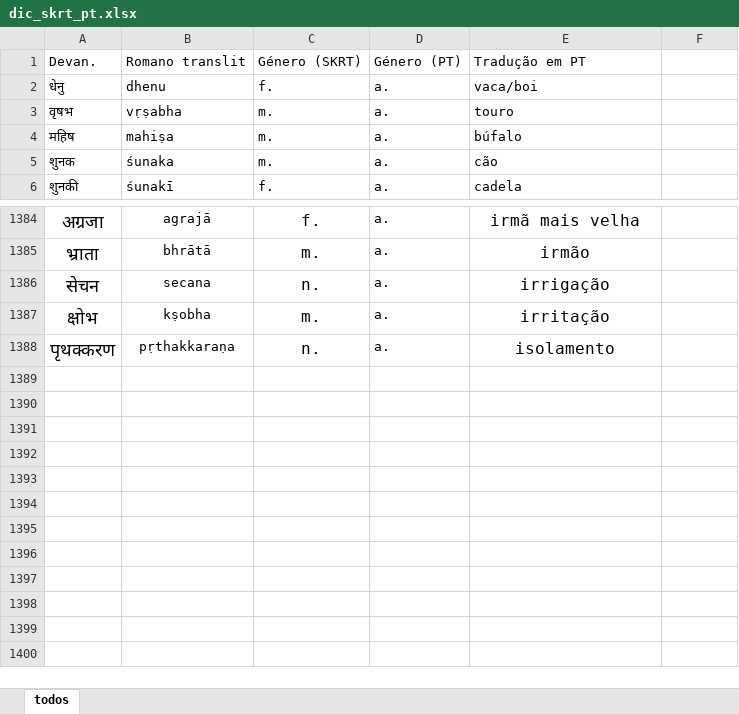
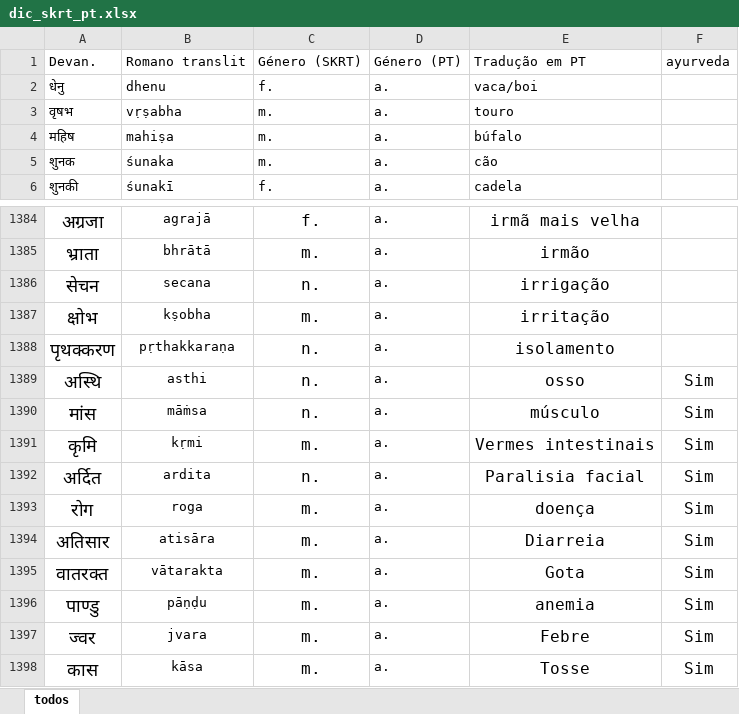
Before and after one commit to pamc08/dicskrt, an Excel workbook: dic_skrt_pt.xlsx, sheet todos, drawn as a sheet; only a part is shown, gaps mark what is left out; values as stored, in another font and other column widths than the file's, no borders; the diff names each change by its address in the sheet, - before the commit and + after, or states it on an @@ line.

Commit message:
Add files via upload

```diff
--- a/dic_skrt_pt.xlsx (sheet todos)
+++ b/dic_skrt_pt.xlsx (sheet todos)
-F1: (empty)
+F1: ayurveda
+row 1389: अस्थि | asthi | n. | a. | osso | Sim
+row 1390: मांस | māṁsa | n. | a. | músculo | Sim
+row 1391: कृमि | kṛmi | m. | a. | Vermes intestinais | Sim
+row 1392: अर्दित | ardita | n. | a. | Paralisia facial | Sim
+row 1393: रोग | roga | m. | a. | doença | Sim
+row 1394: अतिसार | atisāra | m. | a. | Diarreia | Sim
+row 1395: वातरक्त | vātarakta | m. | a. | Gota | Sim
+row 1396: पाण्डु | pāṇḍu | m. | a. | anemia | Sim
+row 1397: ज्वर | jvara | m. | a. | Febre | Sim
+row 1398: कास | kāsa | m. | a. | Tosse | Sim
```
